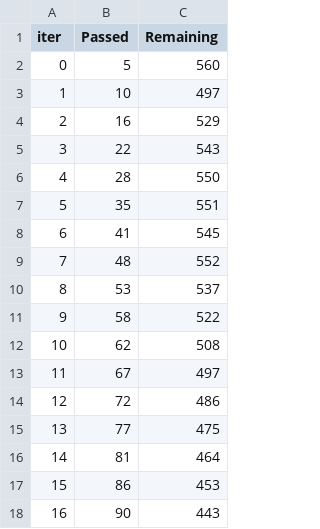
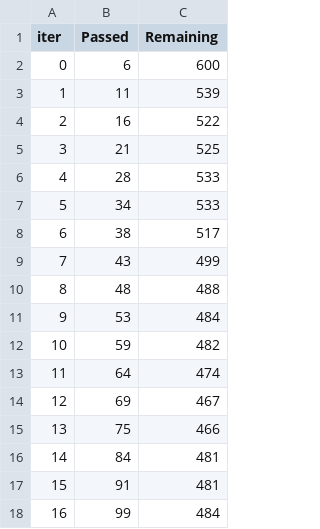
Before and after one commit to soniasafaii/telco-churn-mlops, a TSV file: catboost_info/time_left.tsv, drawn as a sheet; only a part is shown; the diff covers the shown part only.

```diff
--- a/catboost_info/time_left.tsv
+++ b/catboost_info/time_left.tsv
@@ -1,18 +1,18 @@
 iter	Passed	Remaining
-0	5	560
-1	10	497
-2	16	529
-3	22	543
-4	28	550
-5	35	551
-6	41	545
-7	48	552
-8	53	537
-9	58	522
-10	62	508
-11	67	497
-12	72	486
-13	77	475
-14	81	464
-15	86	453
-16	90	443
+0	6	600
+1	11	539
+2	16	522
+3	21	525
+4	28	533
+5	34	533
+6	38	517
+7	43	499
+8	48	488
+9	53	484
+10	59	482
+11	64	474
+12	69	467
+13	75	466
+14	84	481
+15	91	481
+16	99	484
```
Also changed, not shown: 160 edited cells elsewhere in this file, 29 other files.
